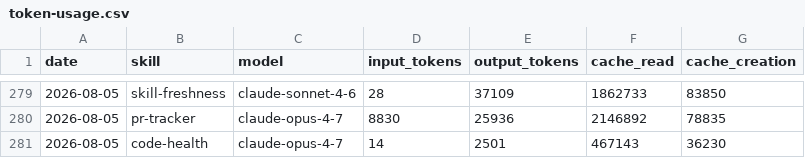
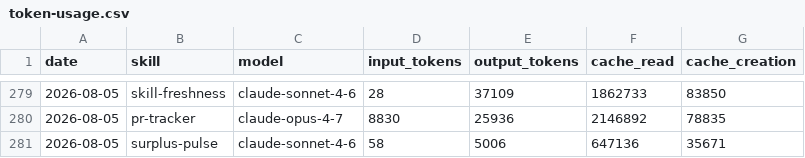
Before and after one commit to swarm-ai-research/aeon, a CSV file: memory/token-usage.csv, drawn as a sheet; only a part is shown, gaps mark what is left out.

Commit message:
chore(surplus-pulse): auto-commit 2026-08-05

```diff
--- a/memory/token-usage.csv
+++ b/memory/token-usage.csv
@@ -280,2 +280,2 @@ date,skill,model,input_tokens,output_tokens,cache_read,cache_creation
 2026-08-05,pr-tracker,claude-opus-4-7,8830,25936,2146892,78835
-2026-08-05,code-health,claude-opus-4-7,14,2501,467143,36230
+2026-08-05,surplus-pulse,claude-sonnet-4-6,58,5006,647136,35671
```
Also changed, not shown: 8 other files.
